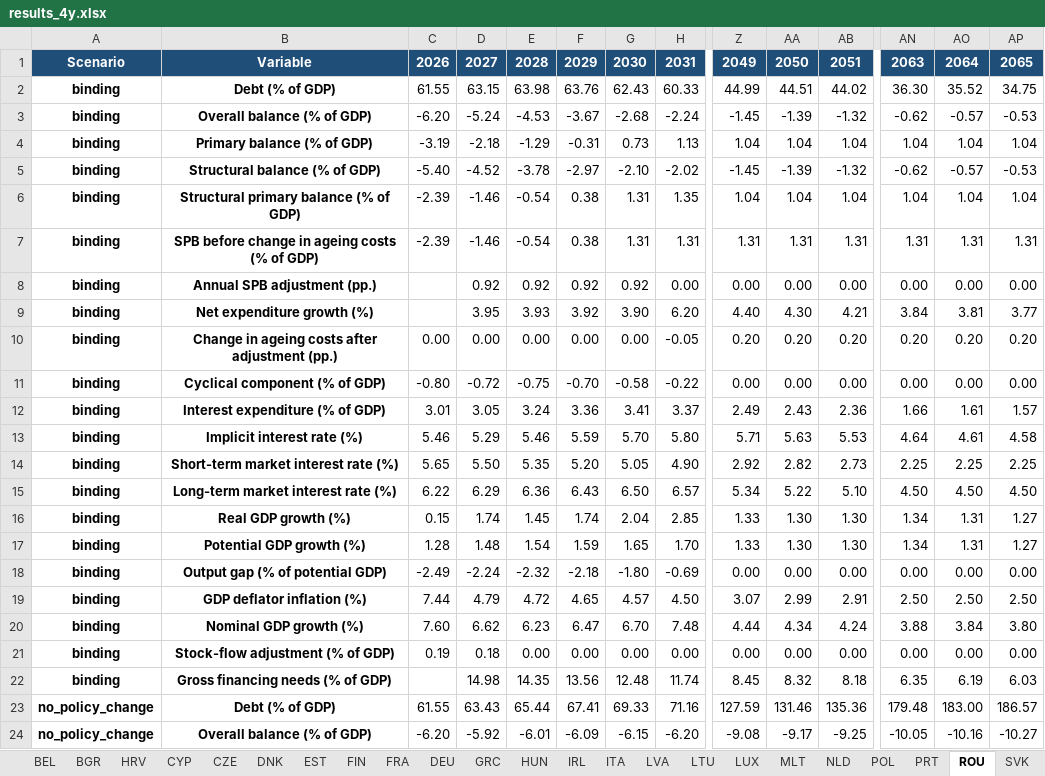
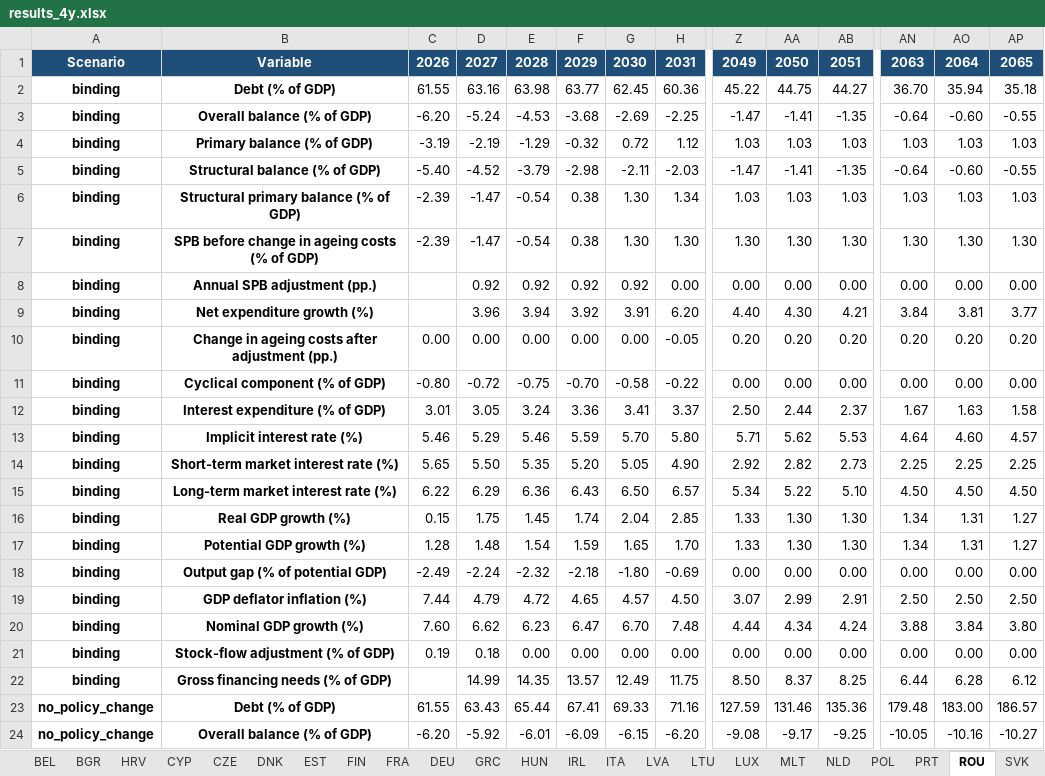
Before and after one commit to lennardwelslau/eu-debt-sustainability-analysis, an Excel workbook: output/example_folder/results_4y.xlsx, sheet ROU, drawn as a sheet; only a part is shown, gaps mark what is left out; values as stored, in another font and other column widths than the file's, no borders; removed rows and columns are numbered as before the commit, all else as after; rows hold the shown columns only; the diff names each change by its address in the sheet, - before the commit and + after, or states it on an @@ line.

```diff
--- a/output/example_folder/results_4y.xlsx (sheet ROU)
+++ b/output/example_folder/results_4y.xlsx (sheet ROU)
-row 2: binding | Debt (% of GDP) | 61.55 | 63.15 | 63.98 | 63.76 | 62.43 | 60.33 | 44.99 | 44.51 | 44.02 | 36.30 | 35.52 | 34.75
-row 3: binding | Overall balance (% of GDP) | -6.20 | -5.24 | -4.53 | -3.67 | -2.68 | -2.24 | -1.45 | -1.39 | -1.32 | -0.62 | -0.57 | -0.53
-row 4: binding | Primary balance (% of GDP) | -3.19 | -2.18 | -1.29 | -0.31 | 0.73 | 1.13 | 1.04 | 1.04 | 1.04 | 1.04 | 1.04 | 1.04
-row 5: binding | Structural balance (% of GDP) | -5.40 | -4.52 | -3.78 | -2.97 | -2.10 | -2.02 | -1.45 | -1.39 | -1.32 | -0.62 | -0.57 | -0.53
-row 6: binding | Structural primary balance (% of GDP) | -2.39 | -1.46 | -0.54 | 0.38 | 1.31 | 1.35 | 1.04 | 1.04 | 1.04 | 1.04 | 1.04 | 1.04
-row 7: binding | SPB before change in ageing costs (% of GDP) | -2.39 | -1.46 | -0.54 | 0.38 | 1.31 | 1.31 | 1.31 | 1.31 | 1.31 | 1.31 | 1.31 | 1.31
+row 2: binding | Debt (% of GDP) | 61.55 | 63.16 | 63.98 | 63.77 | 62.45 | 60.36 | 45.22 | 44.75 | 44.27 | 36.70 | 35.94 | 35.18
+row 3: binding | Overall balance (% of GDP) | -6.20 | -5.24 | -4.53 | -3.68 | -2.69 | -2.25 | -1.47 | -1.41 | -1.35 | -0.64 | -0.60 | -0.55
+row 4: binding | Primary balance (% of GDP) | -3.19 | -2.19 | -1.29 | -0.32 | 0.72 | 1.12 | 1.03 | 1.03 | 1.03 | 1.03 | 1.03 | 1.03
+row 5: binding | Structural balance (% of GDP) | -5.40 | -4.52 | -3.79 | -2.98 | -2.11 | -2.03 | -1.47 | -1.41 | -1.35 | -0.64 | -0.60 | -0.55
+row 6: binding | Structural primary balance (% of GDP) | -2.39 | -1.47 | -0.54 | 0.38 | 1.30 | 1.34 | 1.03 | 1.03 | 1.03 | 1.03 | 1.03 | 1.03
+row 7: binding | SPB before change in ageing costs (% of GDP) | -2.39 | -1.47 | -0.54 | 0.38 | 1.30 | 1.30 | 1.30 | 1.30 | 1.30 | 1.30 | 1.30 | 1.30
-D9: 3.95
+D9: 3.96
-E9: 3.93
+E9: 3.94
-G9: 3.90
+G9: 3.91
-row 12: binding | Interest expenditure (% of GDP) | 3.01 | 3.05 | 3.24 | 3.36 | 3.41 | 3.37 | 2.49 | 2.43 | 2.36 | 1.66 | 1.61 | 1.57
+row 12: binding | Interest expenditure (% of GDP) | 3.01 | 3.05 | 3.24 | 3.36 | 3.41 | 3.37 | 2.50 | 2.44 | 2.37 | 1.67 | 1.63 | 1.58
-AA13: 5.63
+AA13: 5.62
-AO13: 4.61
+AO13: 4.60
-AP13: 4.58
+AP13: 4.57
-D16: 1.74
+D16: 1.75
-row 22: binding | Gross financing needs (% of GDP) |  | 14.98 | 14.35 | 13.56 | 12.48 | 11.74 | 8.45 | 8.32 | 8.18 | 6.35 | 6.19 | 6.03
+row 22: binding | Gross financing needs (% of GDP) |  | 14.99 | 14.35 | 13.57 | 12.49 | 11.75 | 8.50 | 8.37 | 8.25 | 6.44 | 6.28 | 6.12
```
Also changed, not shown: sheet LVA, sheet AUT, sheet Adjustment paths, sheet Debt binding, sheet Summary, sheet SPB targets, 1 more sheet, 41 other files.
